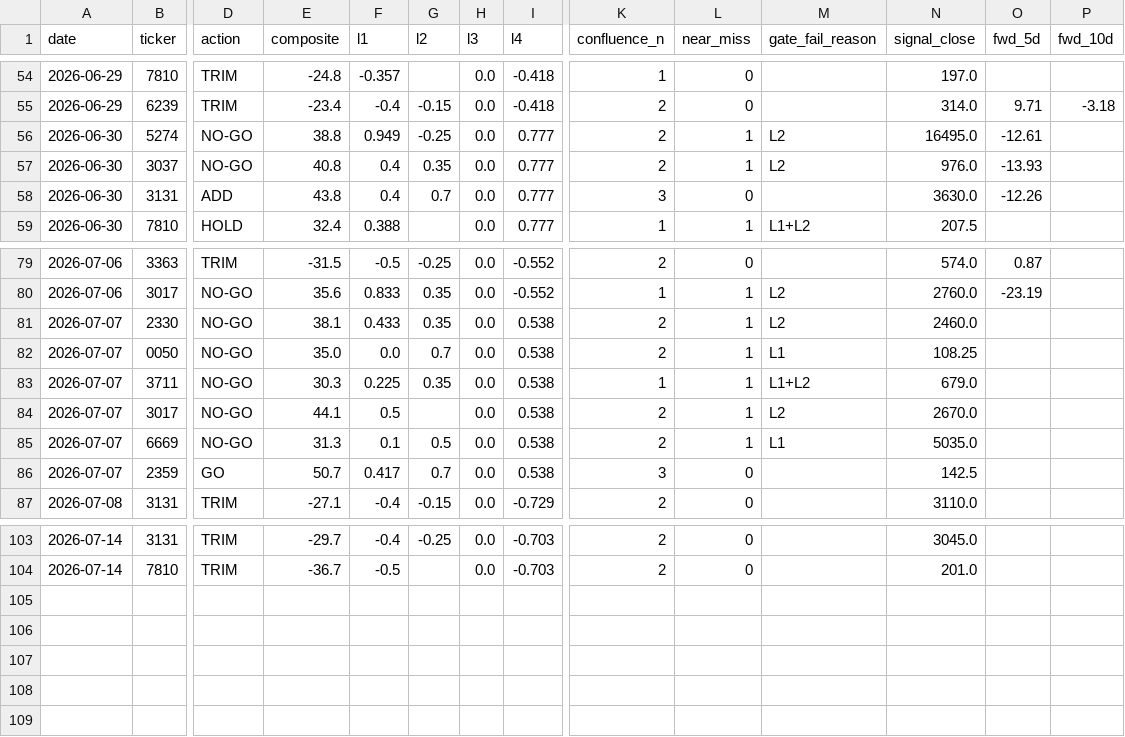
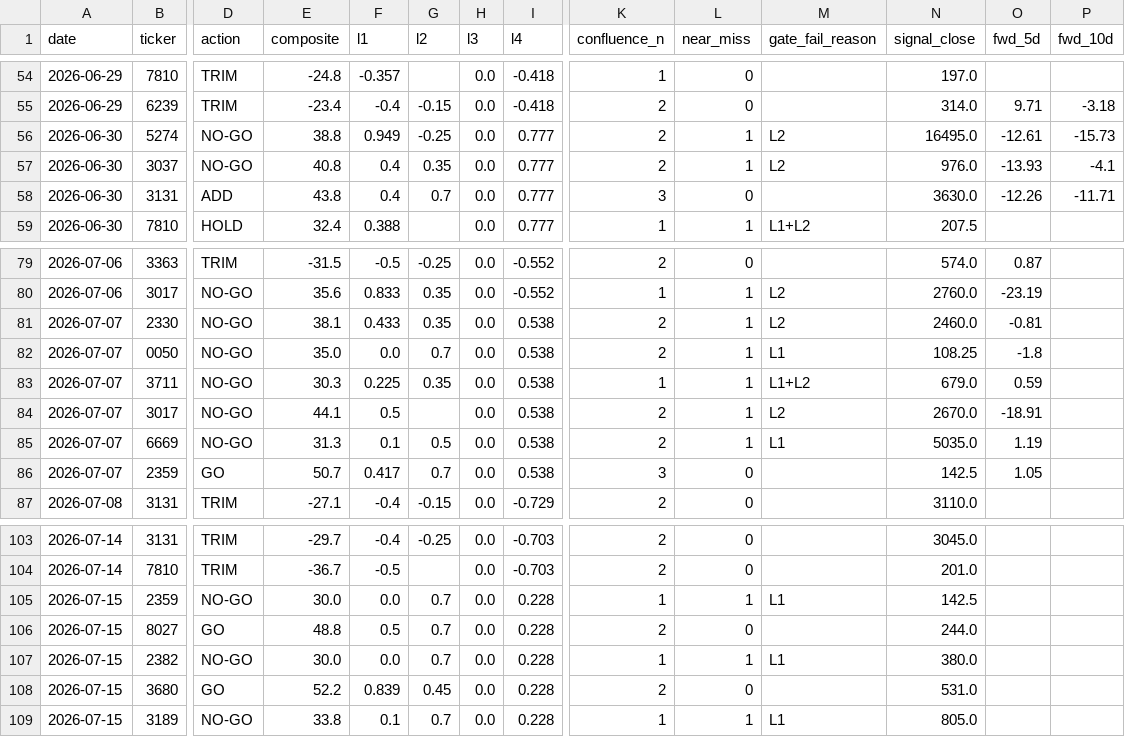
Before and after one commit to freshshine1/twse-dashboard, a CSV file: processed/signal_log.csv, drawn as a sheet; only a part is shown, gaps mark what is left out; rows hold the shown columns only; the diff names each change by its address in the sheet, - before the commit and + after, or states it on an @@ line.

```diff
--- a/processed/signal_log.csv
+++ b/processed/signal_log.csv
-P56 (fwd_10d): (empty)
+P56 (fwd_10d): -15.73
-P57 (fwd_10d): (empty)
+P57 (fwd_10d): -4.1
-P58 (fwd_10d): (empty)
+P58 (fwd_10d): -11.71
-O81 (fwd_5d): (empty)
+O81 (fwd_5d): -0.81
-O82 (fwd_5d): (empty)
+O82 (fwd_5d): -1.8
-O83 (fwd_5d): (empty)
+O83 (fwd_5d): 0.59
-O84 (fwd_5d): (empty)
+O84 (fwd_5d): -18.91
-O85 (fwd_5d): (empty)
+O85 (fwd_5d): 1.19
-O86 (fwd_5d): (empty)
+O86 (fwd_5d): 1.05
+row 105: 2026-07-15 | 2359 | NO-GO | 30.0 | 0.0 | 0.7 | 0.0 | 0.228 | 1 | 1 | L1 | 142.5
+row 106: 2026-07-15 | 8027 | GO | 48.8 | 0.5 | 0.7 | 0.0 | 0.228 | 2 | 0 |  | 244.0
+row 107: 2026-07-15 | 2382 | NO-GO | 30.0 | 0.0 | 0.7 | 0.0 | 0.228 | 1 | 1 | L1 | 380.0
+row 108: 2026-07-15 | 3680 | GO | 52.2 | 0.839 | 0.45 | 0.0 | 0.228 | 2 | 0 |  | 531.0
+row 109: 2026-07-15 | 3189 | NO-GO | 33.8 | 0.1 | 0.7 | 0.0 | 0.228 | 1 | 1 | L1 | 805.0
```
Also changed, not shown: processed/run_log.csv, processed/verdict_log.csv, 6 other files.
